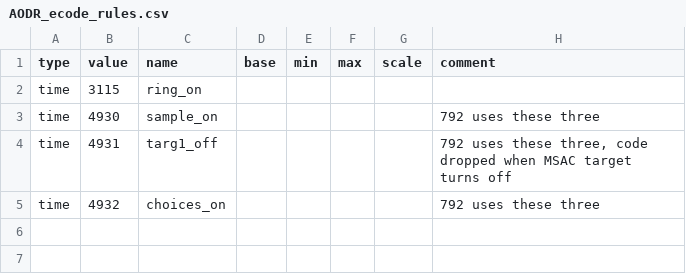
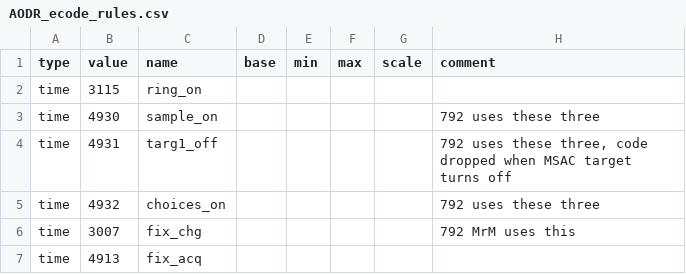
Before and after one commit to TheGoldLab/Lab_Pipelines, a CSV file: experiments/aodr/ecodes/AODR_ecode_rules.csv, drawn as a sheet.

```diff
--- a/experiments/aodr/ecodes/AODR_ecode_rules.csv
+++ b/experiments/aodr/ecodes/AODR_ecode_rules.csv
@@ -5 +5,3 @@ time,4931,targ1_off,,,,,"792 uses these three, code dropped when MSAC target tur
 time,4932,choices_on,,,,,792 uses these three
+time,3007,fix_chg,,,,,792 MrM uses this
+time,4913,fix_acq,,,,,
```
Also changed, not shown: 6 other files.
